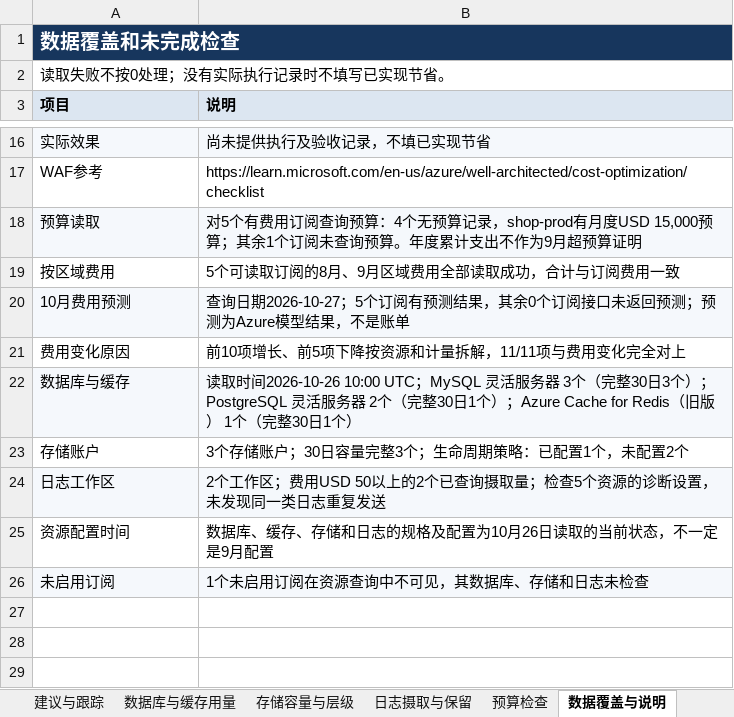
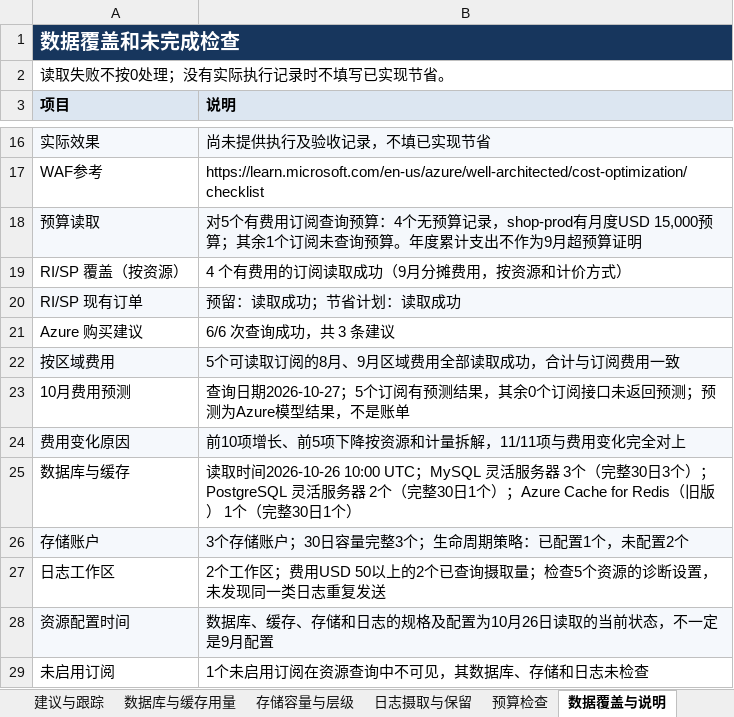
Before and after one commit to linkinchow/azure-inspection, an Excel workbook: examples/sample-output/Contoso_Azure巡检报告_2026年10月/01_9月月度成本巡检报告.xlsx, sheet 数据覆盖与说明, drawn as a sheet; only a part is shown, gaps mark what is left out; values as stored, in another font and other column widths than the file's, no borders; addresses are those after the commit; the diff names each change by its address in the sheet, - before the commit and + after, or states it on an @@ line.

Commit message:
0.6.0: RI/SP coverage, existing commitments and Azure purchase recommendations
- cost/commitments.py: per-resource pricing model, reservation and savings plan
  utilization/expiry, Azure reservation and benefit recommendations (read-only)
- 01 report: RI/SP section, new Excel sheets, alternatives reported separately
- 02 report: note when recommended VMs are mostly covered by RI/SP
- Sample regenerated with invented RI/SP data; docs and version 0.6.0

```diff
--- a/examples/sample-output/Contoso_Azure巡检报告_2026年10月/01_9月月度成本巡检报告.xlsx (sheet 数据覆盖与说明)
+++ b/examples/sample-output/Contoso_Azure巡检报告_2026年10月/01_9月月度成本巡检报告.xlsx (sheet 数据覆盖与说明)
+row 19: RI/SP 覆盖（按资源） | 4 个有费用的订阅读取成功（9月分摊费用，按资源和计价方式）
+row 20: RI/SP 现有订单 | 预留：读取成功；节省计划：读取成功
+row 21: Azure 购买建议 | 6/6 次查询成功，共 3 条建议
-A22:B22 fill: none
+A22:B22 fill: #F5F8FC
-A23:B23 fill: #F5F8FC
+A23:B23 fill: none
-A24:B24 fill: none
+A24:B24 fill: #F5F8FC
-A25:B25 fill: #F5F8FC
+A25:B25 fill: none
-A26:B26 fill: none
+A26:B26 fill: #F5F8FC
-A27:B27 fill: #F5F8FC
+A27:B27 fill: none
-A28:B28 fill: none
+A28:B28 fill: #F5F8FC
-A29:B29 fill: #F5F8FC
+A29:B29 fill: none
```
Also changed, not shown: sheet 分摊与计价方式, sheet 月度总览, sheet 建议与跟踪, other sheet tabs, charts or pictures, examples/sample-output/Contoso_Azure巡检报告_2026年10月/02_虚拟机利用率与规格优化.xlsx, examples/sample-output/Contoso_Azure巡检报告_2026年10月/03_可靠性与安全巡检问题清单.xlsx, 16 other files.
